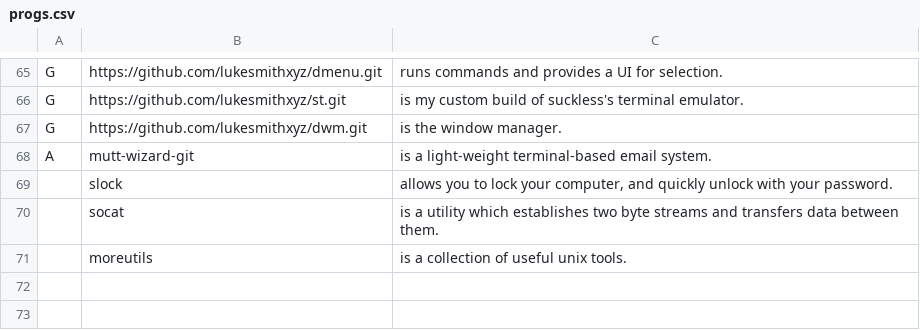
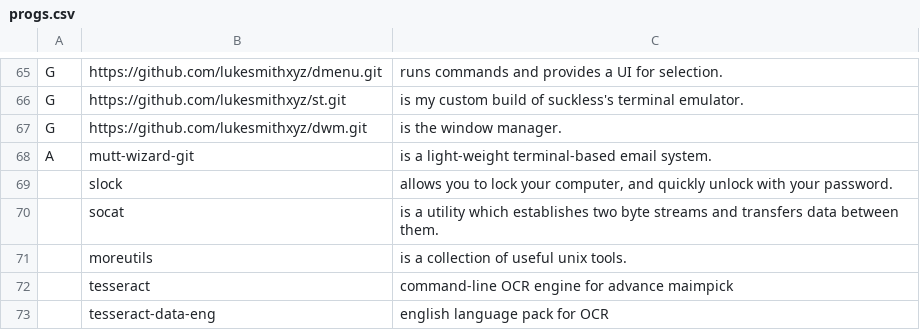
Before and after one commit to LukeSmithxyz/LARBS, a CSV file: static/progs.csv, drawn as a sheet; only a part is shown, gaps mark what is left out.

Commit message:
tesseract for maimpick
Needed for https://github.com/LukeSmithxyz/voidrice/pull/1415

```diff
--- a/static/progs.csv
+++ b/static/progs.csv
@@ -71 +71,3 @@ A,mutt-wizard-git,"is a light-weight terminal-based email system."
 ,moreutils,"is a collection of useful unix tools."
+,tesseract,"command-line OCR engine for advance maimpick"
+,tesseract-data-eng,"english language pack for OCR"
```
